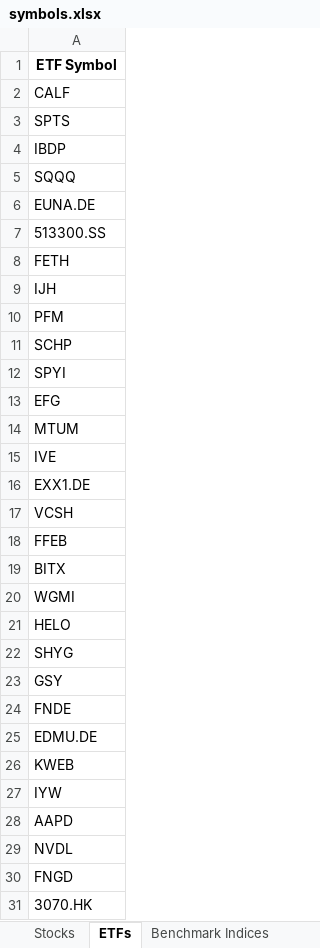
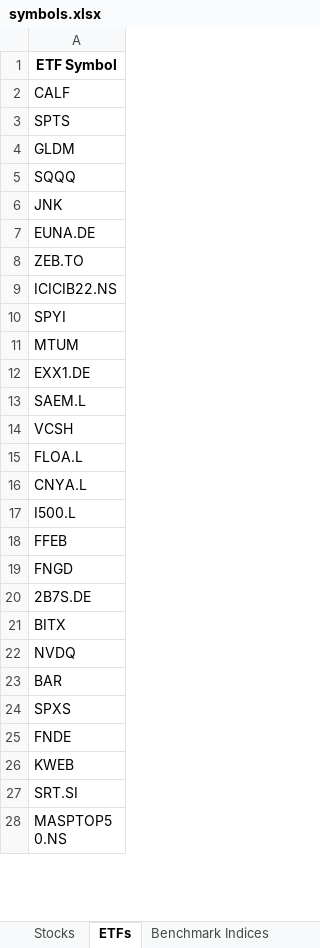
Before and after one commit to MightyHanson/strategy_playground, an Excel workbook: proj_backtest_strategy/dataset/symbols.xlsx, sheet ETFs, drawn as a sheet; only a part is shown; the shorter side is filled out with more unchanged rows; values as stored, in another font and other column widths than the file's, no borders; removed rows and columns are numbered as before the commit, all else as after; the diff covers the shown part only; the diff names each change by its address in the sheet, - before the commit and + after, or states it on an @@ line.

```diff
--- a/proj_backtest_strategy/dataset/symbols.xlsx (sheet ETFs)
+++ b/proj_backtest_strategy/dataset/symbols.xlsx (sheet ETFs)
-A4: IBDP
+A4: GLDM
+row 6: JNK
-row 7: 513300.SS
+row 68: 513300.SS
-A8: FETH
+A8: ZEB.TO
-row 9: IJH
-A9: PFM
+A9: ICICIB22.NS
-row 11: SCHP
-row 13: EFG
-row 15: IVE
+row 13: SAEM.L
+row 15: FLOA.L
+row 16: CNYA.L
+row 17: I500.L
-row 30: FNGD
+row 19: FNGD
+row 20: 2B7S.DE
-A22: WGMI
+A22: NVDQ
-A23: HELO
+A23: BAR
-row 22: SHYG
-A24: GSY
+A24: SPXS
-row 25: EDMU.DE
-A27: IYW
+A27: SRT.SI
-row 28: AAPD
-row 29: NVDL
+row 60: NVDL
-row 31: 3070.HK
```
Also changed, not shown: 209 added rows, 78 removed rows, 5 moved rows and 147 edited cells elsewhere in this sheet, sheet Stocks, 3 other files.
